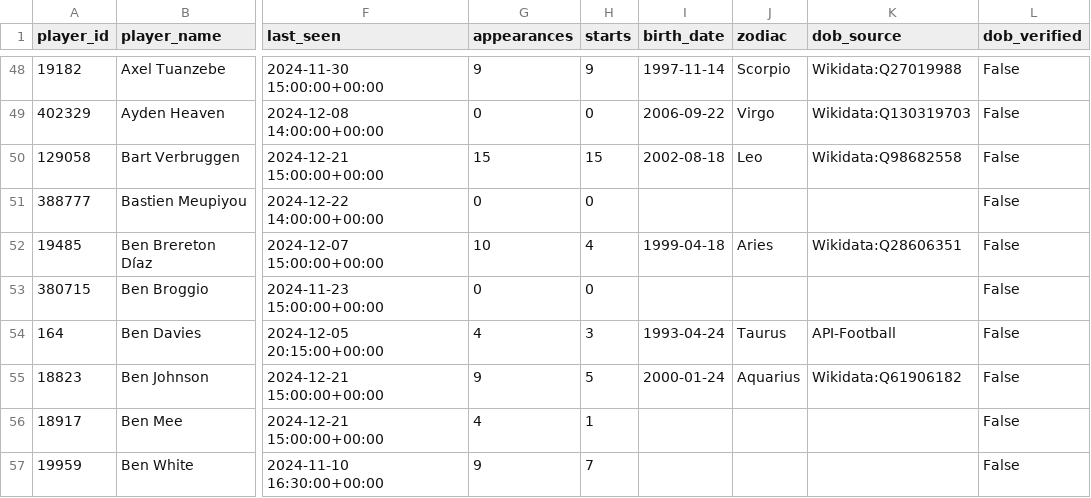
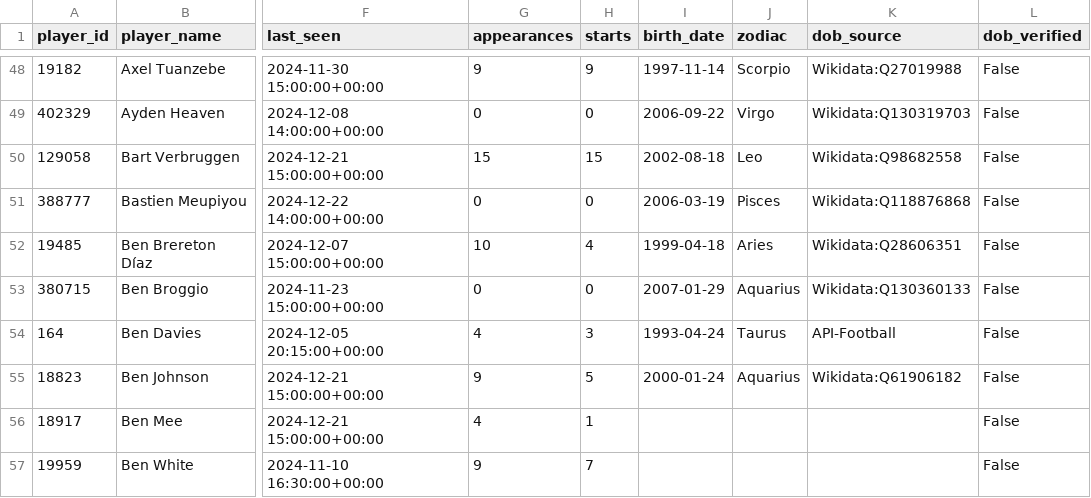
Before and after one commit to Nightshade23x/Astrology, a CSV file: data/reference/players.csv, drawn as a sheet; only a part is shown, gaps mark what is left out; the diff covers the shown part only; the diff names each change by its address in the sheet, - before the commit and + after, or states it on an @@ line.

```diff
--- a/data/reference/players.csv
+++ b/data/reference/players.csv
-I51 (birth_date): (empty)
+I51 (birth_date): 2006-03-19
-J51 (zodiac): (empty)
+J51 (zodiac): Pisces
-K51 (dob_source): (empty)
+K51 (dob_source): Wikidata:Q118876868
-I53 (birth_date): (empty)
+I53 (birth_date): 2007-01-29
-J53 (zodiac): (empty)
+J53 (zodiac): Aquarius
-K53 (dob_source): (empty)
+K53 (dob_source): Wikidata:Q130360133
```
Also changed, not shown: 159 edited cells elsewhere in this file, data/reference/api_dob_lookup_log.csv, data/reference/player_enrichment.csv.
